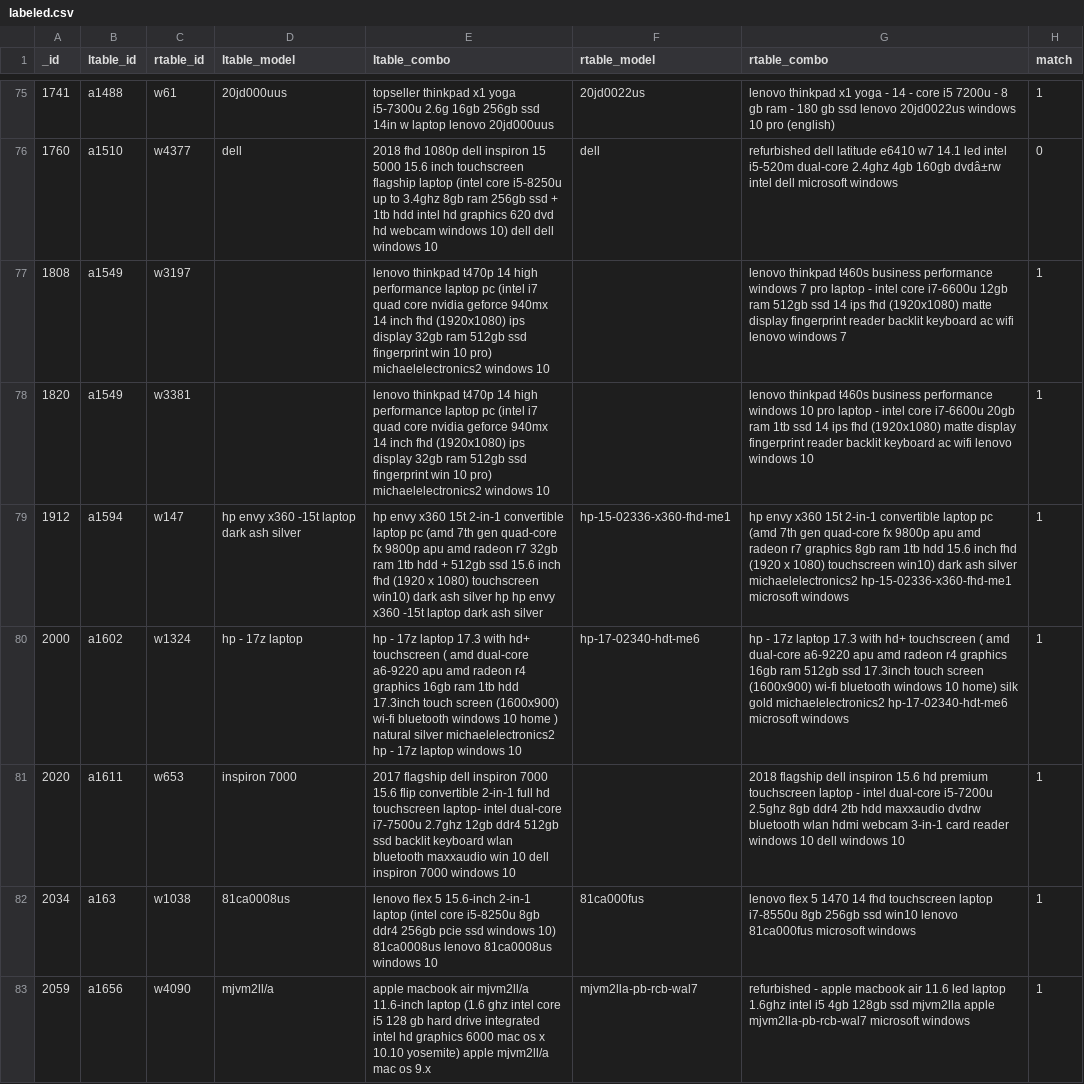
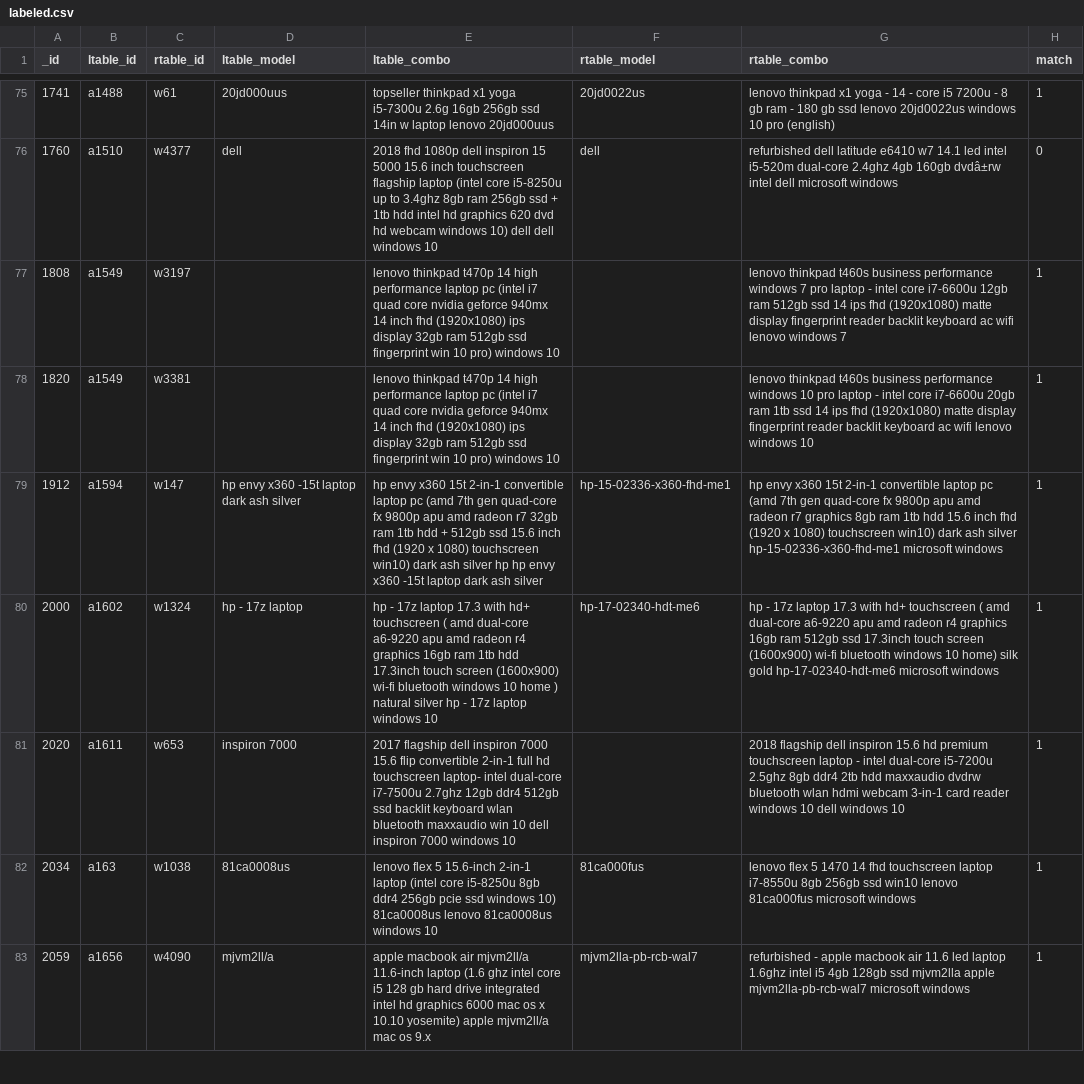
Before and after one commit to dliangsta/CS839-project, a CSV file: stage-3/data/labeled.csv, drawn as a sheet; only a part is shown, gaps mark what is left out; the diff covers the shown part only.

```diff
--- a/stage-3/data/labeled.csv
+++ b/stage-3/data/labeled.csv
@@ -76,6 +76,6 @@ _id,ltable_id,rtable_id,ltable_model,ltable_combo,rtable_model,rtable_combo,matc
 1760,a1510,w4377,dell,2018 fhd 1080p dell inspiron 15 5000 15.6 inch touchscreen flagship laptop (intel core i5-8250u up to 3.4ghz 8gb ram 256gb ssd + 1tb hdd intel hd graphics 620 dvd hd webcam windows 10) dell dell windows 10,dell,refurbished dell latitude e6410 w7 14.1 led intel i5-520m dual-core 2.4ghz 4gb 160gb dvdâ±rw intel dell microsoft windows,0
-1808,a1549,w3197,,lenovo thinkpad t470p 14 high performance laptop pc (intel i7 quad core nvidia geforce 940mx 14 inch fhd (1920x1080) ips display 32gb ram 512gb ssd fingerprint win 10 pro) michaelelectronics2 windows 10,,lenovo thinkpad t460s business performance windows 7 pro laptop - intel core i7-6600u 12gb ram 512gb ssd 14 ips fhd (1920x1080) matte display fingerprint reader backlit keyboard ac wifi lenovo windows 7,1
-1820,a1549,w3381,,lenovo thinkpad t470p 14 high performance laptop pc (intel i7 quad core nvidia geforce 940mx 14 inch fhd (1920x1080) ips display 32gb ram 512gb ssd fingerprint win 10 pro) michaelelectronics2 windows 10,,lenovo thinkpad t460s business performance windows 10 pro laptop - intel core i7-6600u 20gb ram 1tb ssd 14 ips fhd (1920x1080) matte display fingerprint reader backlit keyboard ac wifi lenovo windows 10,1
-1912,a1594,w147,hp envy x360 -15t laptop dark ash silver,hp envy x360 15t 2-in-1 convertible laptop pc (amd 7th gen quad-core fx 9800p apu amd radeon r7 32gb ram 1tb hdd + 512gb ssd 15.6 inch fhd (1920 x 1080) touchscreen win10) dark ash silver hp hp envy x360 -15t laptop dark ash silver ,hp-15-02336-x360-fhd-me1,hp envy x360 15t 2-in-1 convertible laptop pc (amd 7th gen quad-core fx 9800p apu amd radeon r7 graphics 8gb ram 1tb hdd 15.6 inch fhd (1920 x 1080) touchscreen win10) dark ash silver michaelelectronics2 hp-15-02336-x360-fhd-me1 microsoft windows,1
-2000,a1602,w1324,hp - 17z laptop,hp - 17z laptop 17.3 with hd+ touchscreen ( amd dual-core a6-9220 apu amd radeon r4 graphics 16gb ram 1tb hdd 17.3inch touch screen (1600x900) wi-fi bluetooth windows 10 home ) natural silver michaelelectronics2 hp - 17z laptop windows 10,hp-17-02340-hdt-me6,hp - 17z laptop 17.3 with hd+ touchscreen ( amd dual-core a6-9220 apu amd radeon r4 graphics 16gb ram 512gb ssd 17.3inch touch screen (1600x900) wi-fi bluetooth windows 10 home) silk gold michaelelectronics2 hp-17-02340-hdt-me6 microsoft windows,1
+1808,a1549,w3197,,lenovo thinkpad t470p 14 high performance laptop pc (intel i7 quad core nvidia geforce 940mx 14 inch fhd (1920x1080) ips display 32gb ram 512gb ssd fingerprint win 10 pro)  windows 10,,lenovo thinkpad t460s business performance windows 7 pro laptop - intel core i7-6600u 12gb ram 512gb ssd 14 ips fhd (1920x1080) matte display fingerprint reader backlit keyboard ac wifi lenovo windows 7,1
+1820,a1549,w3381,,lenovo thinkpad t470p 14 high performance laptop pc (intel i7 quad core nvidia geforce 940mx 14 inch fhd (1920x1080) ips display 32gb ram 512gb ssd fingerprint win 10 pro)  windows 10,,lenovo thinkpad t460s business performance windows 10 pro laptop - intel core i7-6600u 20gb ram 1tb ssd 14 ips fhd (1920x1080) matte display fingerprint reader backlit keyboard ac wifi lenovo windows 10,1
+1912,a1594,w147,hp envy x360 -15t laptop dark ash silver,hp envy x360 15t 2-in-1 convertible laptop pc (amd 7th gen quad-core fx 9800p apu amd radeon r7 32gb ram 1tb hdd + 512gb ssd 15.6 inch fhd (1920 x 1080) touchscreen win10) dark ash silver hp hp envy x360 -15t laptop dark ash silver ,hp-15-02336-x360-fhd-me1,hp envy x360 15t 2-in-1 convertible laptop pc (amd 7th gen quad-core fx 9800p apu amd radeon r7 graphics 8gb ram 1tb hdd 15.6 inch fhd (1920 x 1080) touchscreen win10) dark ash silver  hp-15-02336-x360-fhd-me1 microsoft windows,1
+2000,a1602,w1324,hp - 17z laptop,hp - 17z laptop 17.3 with hd+ touchscreen ( amd dual-core a6-9220 apu amd radeon r4 graphics 16gb ram 1tb hdd 17.3inch touch screen (1600x900) wi-fi bluetooth windows 10 home ) natural silver  hp - 17z laptop windows 10,hp-17-02340-hdt-me6,hp - 17z laptop 17.3 with hd+ touchscreen ( amd dual-core a6-9220 apu amd radeon r4 graphics 16gb ram 512gb ssd 17.3inch touch screen (1600x900) wi-fi bluetooth windows 10 home) silk gold  hp-17-02340-hdt-me6 microsoft windows,1
 2020,a1611,w653,inspiron 7000,2017 flagship dell inspiron 7000 15.6 flip convertible 2-in-1 full hd touchscreen laptop- intel dual-core i7-7500u 2.7ghz 12gb ddr4 512gb ssd backlit keyboard wlan bluetooth maxxaudio win 10 dell inspiron 7000 windows 10,,2018 flagship dell inspiron 15.6 hd premium touchscreen laptop - intel dual-core i5-7200u 2.5ghz 8gb ddr4 2tb hdd maxxaudio dvdrw bluetooth wlan hdmi webcam 3-in-1 card reader windows 10 dell windows 10,1
```
Also changed, not shown: 68 edited cells elsewhere in this file, 1 other file.
